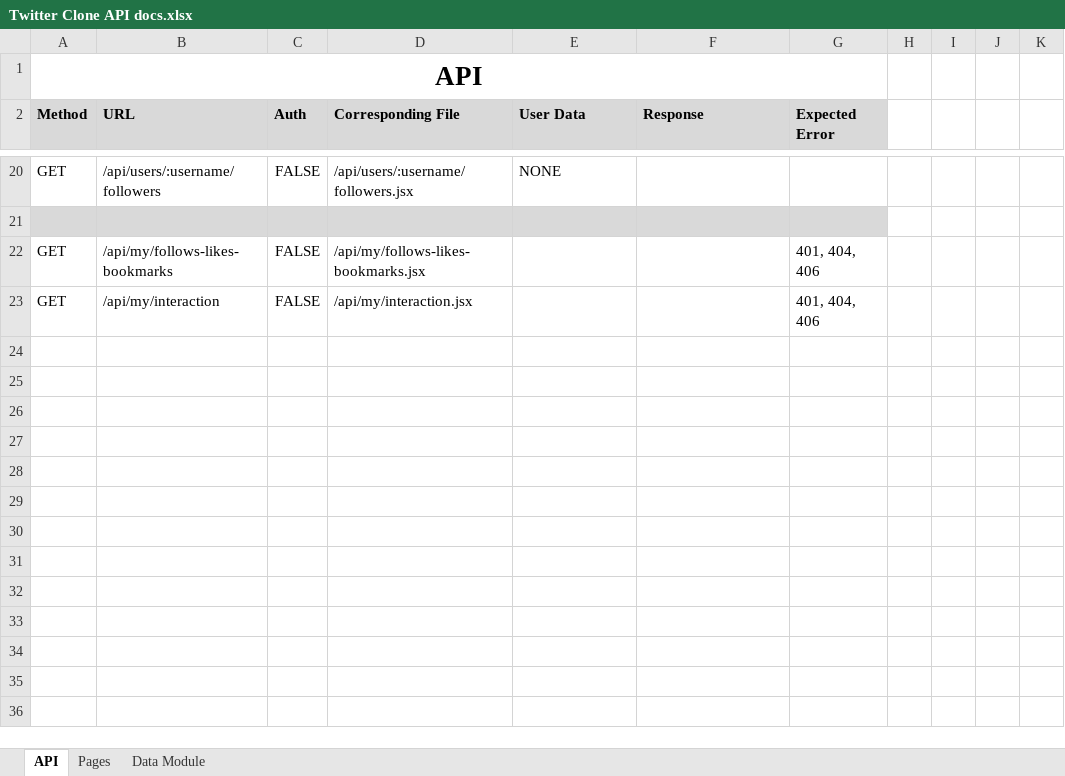
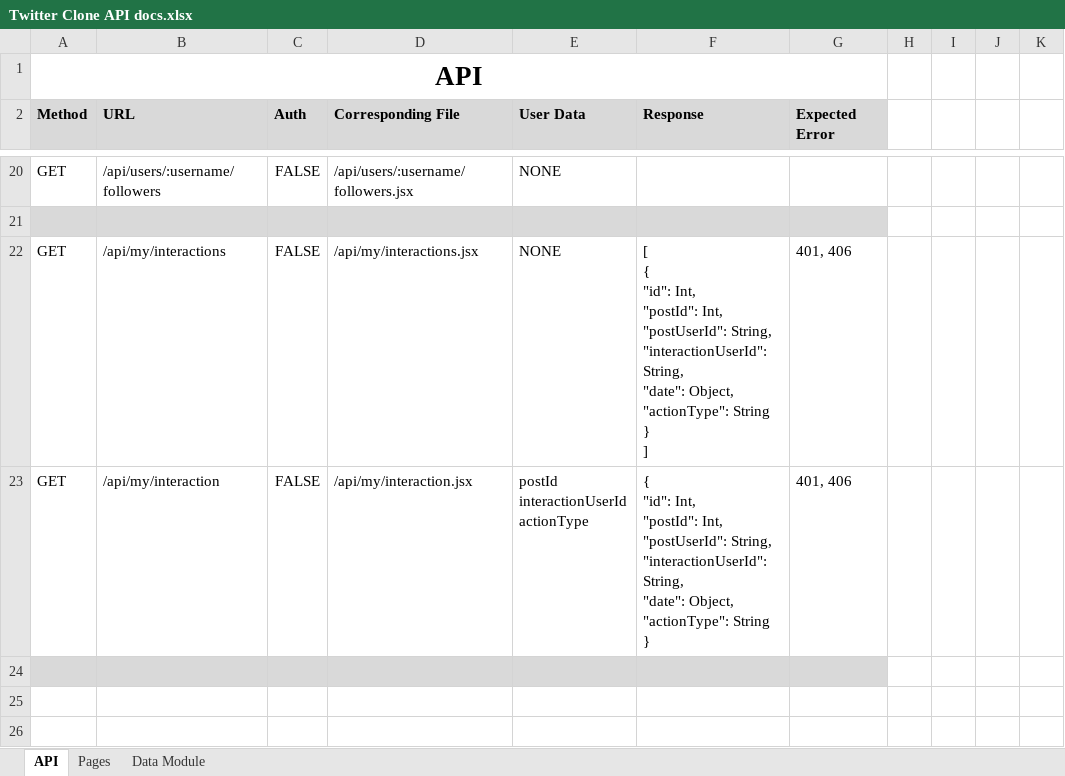
Before and after one commit to ArturAronov/twitter-clone, an Excel workbook: docs/Twitter Clone API docs.xlsx, sheet API, drawn as a sheet; only a part is shown, gaps mark what is left out; the shorter side is filled out with more unchanged rows; values as stored, in another font and other column widths than the file's, no borders; ↵ is a line break in a cell; the diff names each change by its address in the sheet, - before the commit and + after, or states it on an @@ line.

Commit message:
renamed follows-likes-bookmarks into interactions

```diff
--- a/docs/Twitter Clone API docs.xlsx (sheet API)
+++ b/docs/Twitter Clone API docs.xlsx (sheet API)
-B22 (URL): /api/my/follows-likes-bookmarks
+B22 (URL): /api/my/interactions
-D22 (Corresponding File): /api/my/follows-likes-bookmarks.jsx
+D22 (Corresponding File): /api/my/interactions.jsx
-E22 (User Data): (empty)
+E22 (User Data): NONE
-F22 (Response): (empty)
+F22 (Response): [ ↵ { ↵ "id": Int, ↵ "postId": Int, ↵ "postUserId": String, ↵ "interactionUserId": String, ↵ "date": Object, ↵ "actionType": String ↵ } ↵ ]
-G22:G23 (Expected Error): 401, 404, 406
+G22:G23 (Expected Error): 401, 406
-E23 (User Data): (empty)
+E23 (User Data): postId ↵ interactionUserId ↵ actionType
-F23 (Response): (empty)
+F23 (Response): { ↵ "id": Int, ↵ "postId": Int, ↵ "postUserId": String, ↵ "interactionUserId": String, ↵ "date": Object, ↵ "actionType": String ↵ }
-A24:G24 fill: none
+A24:G24 fill: #D9D9D9
```
Also changed, not shown: 5 other files.
